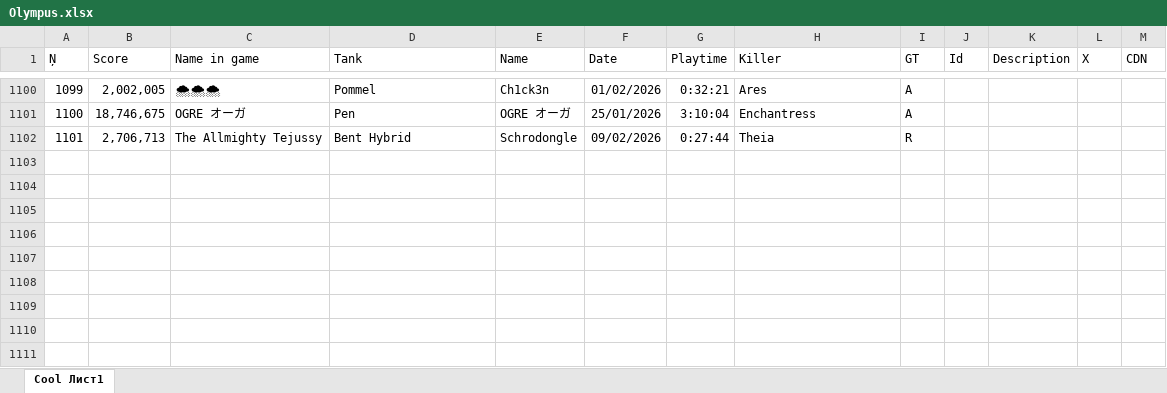
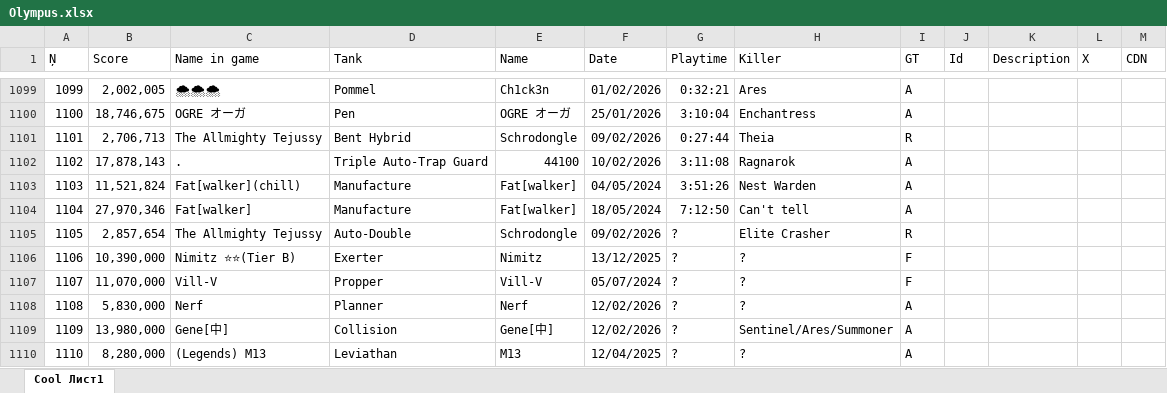
Before and after one commit to Tejmq/OlympusBot, an Excel workbook: data/Olympus.xlsx, sheet Cool Лист1, drawn as a sheet; only a part is shown, gaps mark what is left out; values as stored, in another font and other column widths than the file's, no borders; the diff covers the shown part only; the diff names each change by its address in the sheet, - before the commit and + after, or states it on an @@ line.

```diff
--- a/data/Olympus.xlsx (sheet Cool Лист1)
+++ b/data/Olympus.xlsx (sheet Cool Лист1)
+row 1102: 1102 | 17,878,143 | . | Triple Auto-Trap Guard | 44100 | 10/02/2026 | 3:11:08 | Ragnarok | A
+row 1103: 1103 | 11,521,824 | Fat[walker](chill) | Manufacture | Fat[walker] | 04/05/2024 | 3:51:26 | Nest Warden | A
+row 1104: 1104 | 27,970,346 | Fat[walker] | Manufacture | Fat[walker] | 18/05/2024 | 7:12:50 | Can't tell | A
+row 1105: 1105 | 2,857,654 | The Allmighty Tejussy | Auto-Double | Schrodongle | 09/02/2026 | ? | Elite Crasher | R
+row 1106: 1106 | 10,390,000 | Nimitz ⭐⭐(Tier B) | Exerter | Nimitz | 13/12/2025 | ? | ? | F
+row 1107: 1107 | 11,070,000 | Vill-V | Propper | Vill-V | 05/07/2024 | ? | ? | F
+row 1108: 1108 | 5,830,000 | Nerf | Planner | Nerf | 12/02/2026 | ? | ? | A
+row 1109: 1109 | 13,980,000 | Gene[中] | Collision | Gene[中] | 12/02/2026 | ? | Sentinel/Ares/Summoner | A
+row 1110: 1110 | 8,280,000 | (Legends) M13 | Leviathan | M13 | 12/04/2025 | ? | ? | A
```
Also changed, not shown: 8 added rows, 1 removed row and 201 edited cells elsewhere in this sheet.
